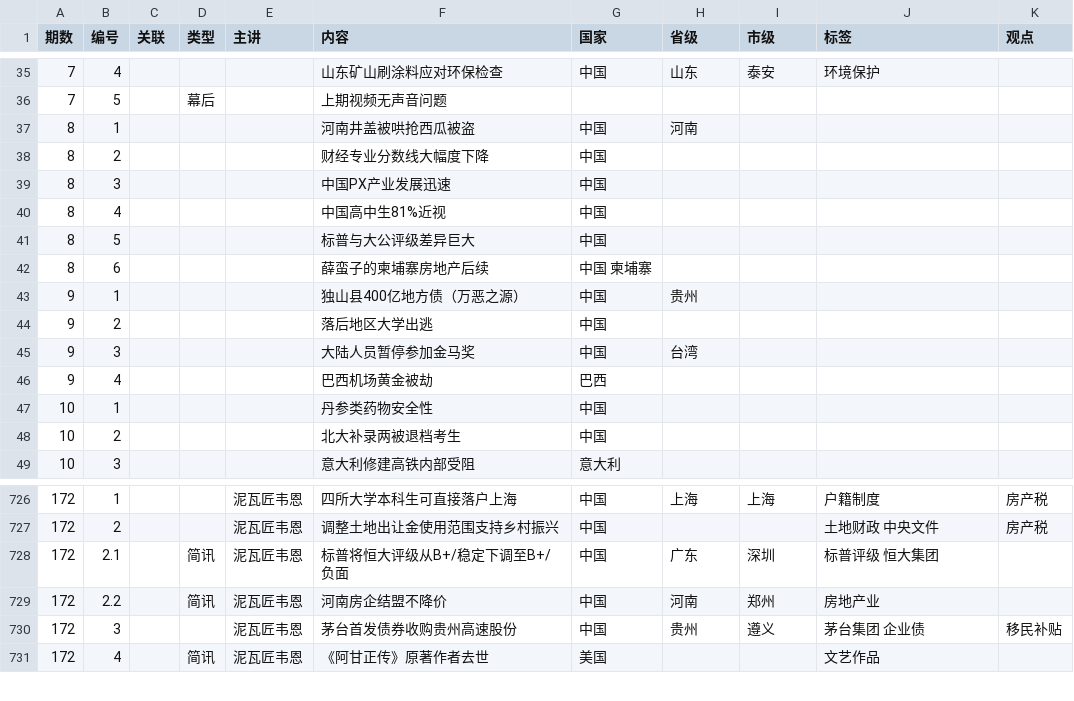
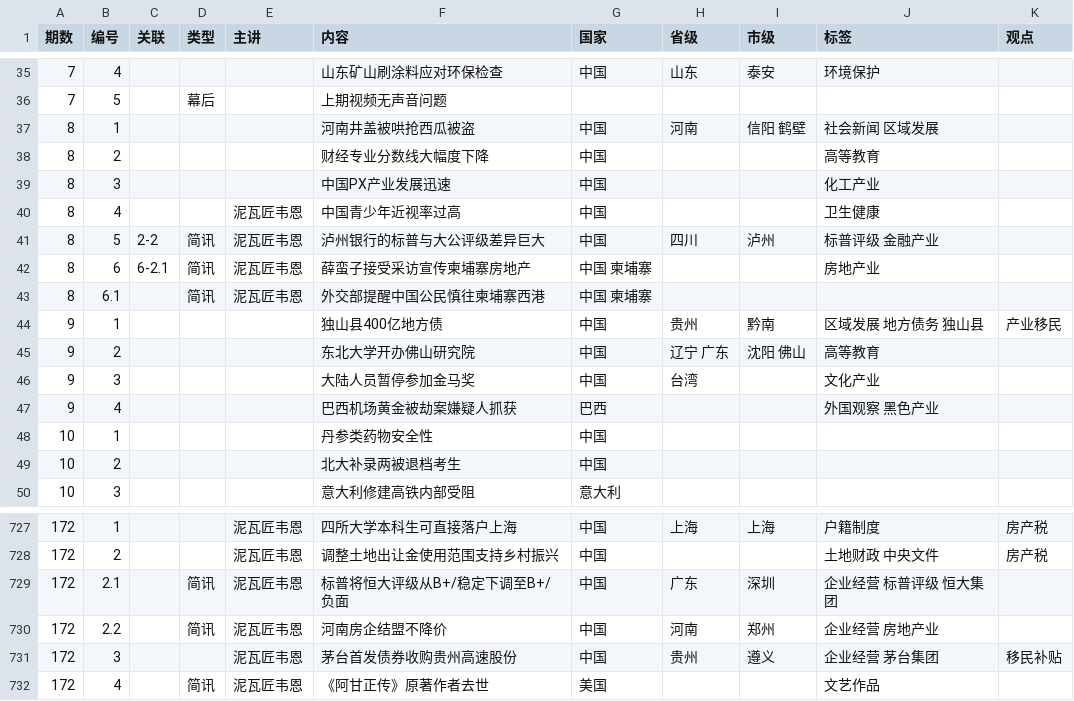
Before and after one commit to bedtimenewsdb/bndb, a CSV file: data/bndb.csv, drawn as a sheet; only a part is shown, gaps mark what is left out; the diff covers the shown part only.

Commit message:
Update bndb.csv

```diff
--- a/data/bndb.csv
+++ b/data/bndb.csv
@@ -36,12 +36,13 @@
 7,5,,幕后,,上期视频无声音问题,,,,,
-8,1,,,,河南井盖被哄抢西瓜被盗,中国,河南,,,
-8,2,,,,财经专业分数线大幅度下降,中国,,,,
-8,3,,,,中国PX产业发展迅速,中国,,,,
-8,4,,,,中国高中生81%近视,中国,,,,
-8,5,,,,标普与大公评级差异巨大,中国,,,,
-8,6,,,,薛蛮子的柬埔寨房地产后续,中国 柬埔寨,,,,
-9,1,,,,独山县400亿地方债（万恶之源）,中国,贵州,,,
-9,2,,,,落后地区大学出逃,中国,,,,
-9,3,,,,大陆人员暂停参加金马奖,中国,台湾,,,
-9,4,,,,巴西机场黄金被劫,巴西,,,,
+8,1,,,,河南井盖被哄抢西瓜被盗,中国,河南,信阳 鹤壁,社会新闻 区域发展,
+8,2,,,,财经专业分数线大幅度下降,中国,,,高等教育,
+8,3,,,,中国PX产业发展迅速,中国,,,化工产业,
+8,4,,,泥瓦匠韦恩,中国青少年近视率过高,中国,,,卫生健康,
+8,5,2-2,简讯,泥瓦匠韦恩,泸州银行的标普与大公评级差异巨大,中国,四川,泸州,标普评级 金融产业,
+8,6,6-2.1,简讯,泥瓦匠韦恩,薛蛮子接受采访宣传柬埔寨房地产,中国 柬埔寨,,,房地产业,
+8,6.1,,简讯,泥瓦匠韦恩,外交部提醒中国公民慎往柬埔寨西港,中国 柬埔寨,,,,
+9,1,,,,独山县400亿地方债,中国,贵州,黔南,区域发展 地方债务 独山县,产业移民
+9,2,,,,东北大学开办佛山研究院,中国,辽宁 广东,沈阳 佛山,高等教育,
+9,3,,,,大陆人员暂停参加金马奖,中国,台湾,,文化产业,
+9,4,,,,巴西机场黄金被劫案嫌疑人抓获,巴西,,,外国观察 黑色产业,
 10,1,,,,丹参类药物安全性,中国,,,,
@@ -727,5 +728,5 @@
 172,2,,,泥瓦匠韦恩,调整土地出让金使用范围支持乡村振兴,中国,,,土地财政 中央文件,房产税
-172,2.1,,简讯,泥瓦匠韦恩,标普将恒大评级从B+/稳定下调至B+/负面,中国,广东,深圳,标普评级 恒大集团,
-172,2.2,,简讯,泥瓦匠韦恩,河南房企结盟不降价,中国,河南,郑州,房地产业,
-172,3,,,泥瓦匠韦恩,茅台首发债券收购贵州高速股份,中国,贵州,遵义,茅台集团 企业债,移民补贴
+172,2.1,,简讯,泥瓦匠韦恩,标普将恒大评级从B+/稳定下调至B+/负面,中国,广东,深圳,企业经营 标普评级 恒大集团,
+172,2.2,,简讯,泥瓦匠韦恩,河南房企结盟不降价,中国,河南,郑州,企业经营 房地产业,
+172,3,,,泥瓦匠韦恩,茅台首发债券收购贵州高速股份,中国,贵州,遵义,企业经营 茅台集团,移民补贴
 172,4,,简讯,泥瓦匠韦恩,《阿甘正传》原著作者去世,美国,,,文艺作品,
```
Also changed, not shown: 4 edited cells elsewhere in this file.
